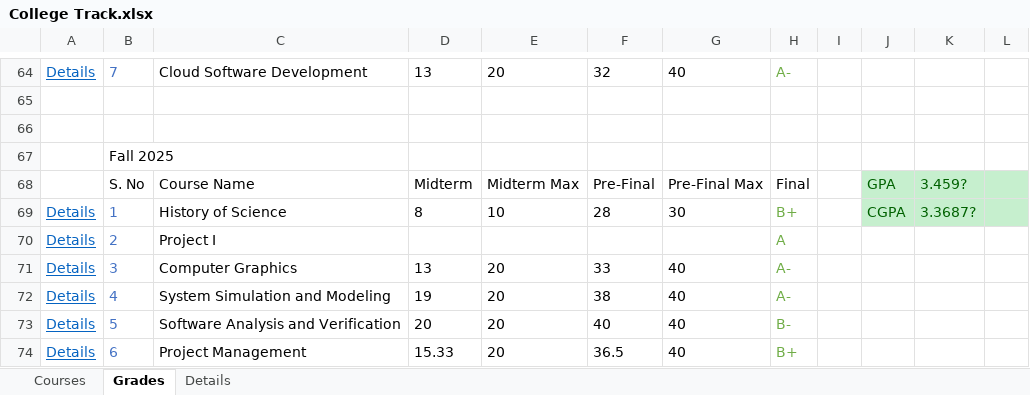
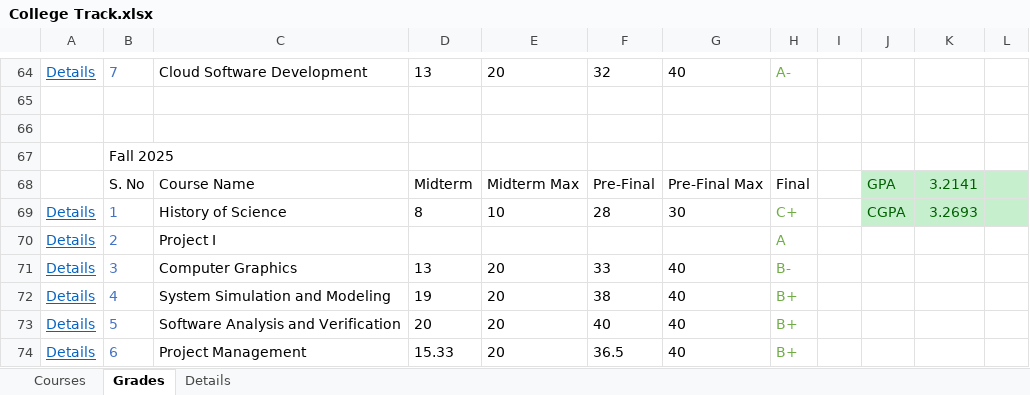
Before and after one commit to MinaMorcos36/CollegeTrack, an Excel workbook: College Track.xlsx, sheet Grades, drawn as a sheet; only a part is shown, gaps mark what is left out; values as stored, in another font and other column widths than the file's, no borders; table styles not drawn; the diff names each change by its address in the sheet, - before the commit and + after, or states it on an @@ line.

Commit message:
Update College Track.xlsx
Fall 2026 Grades

```diff
--- a/College Track.xlsx (sheet Grades)
+++ b/College Track.xlsx (sheet Grades)
-K68: 3.459?
+K68: 3.2141
-H69: B+
+H69: C+
-K69: 3.3687?
+K69: 3.2693
-H71: A-
+H71: B-
-H72: A-
+H72: B+
-H73: B-
+H73: B+
```
